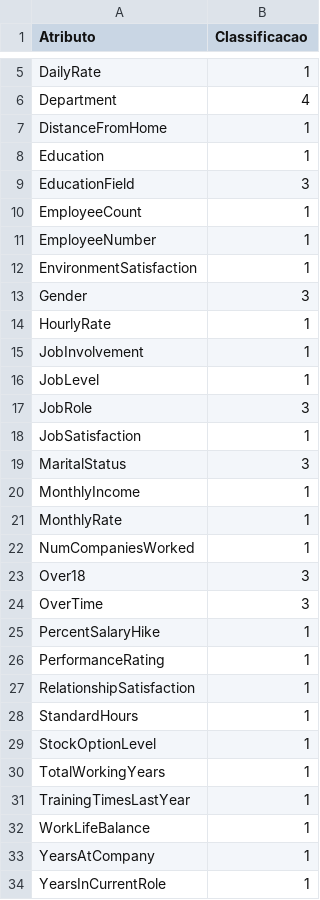
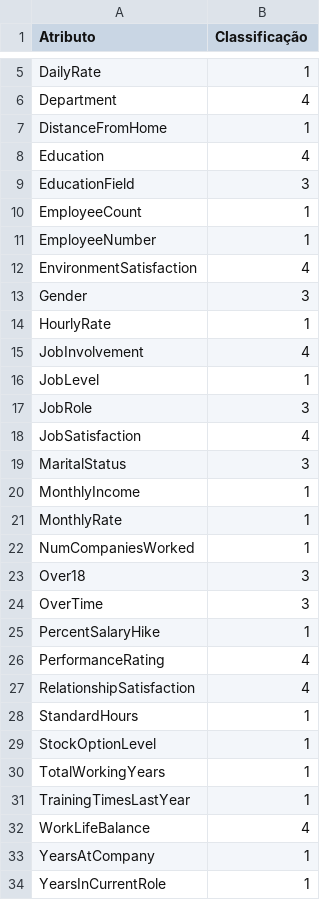
Before and after one commit to RHero-UFRPE/RHero-ML, a CSV file: classificacao_variaveis.csv, drawn as a sheet; only a part is shown, gaps mark what is left out; the diff names each change by its address in the sheet, - before the commit and + after, or states it on an @@ line.

Commit message:
Update classificacao_variaveis.csv
Corrigindo as classificações do atributos qualitativos ordinais.

```diff
--- a/classificacao_variaveis.csv
+++ b/classificacao_variaveis.csv
-B1: Classificacao
+B1: Classificação
-B8 (Classificação): 1
+B8 (Classificação): 4
-B12 (Classificação): 1
+B12 (Classificação): 4
-B15 (Classificação): 1
+B15 (Classificação): 4
-B18 (Classificação): 1
+B18 (Classificação): 4
-B26:B27 (Classificação): 1
+B26:B27 (Classificação): 4
-B32 (Classificação): 1
+B32 (Classificação): 4
```
